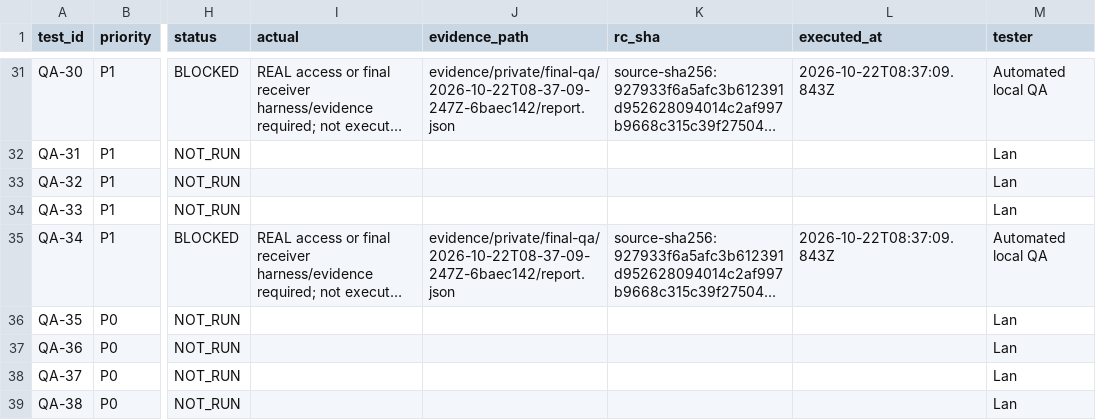
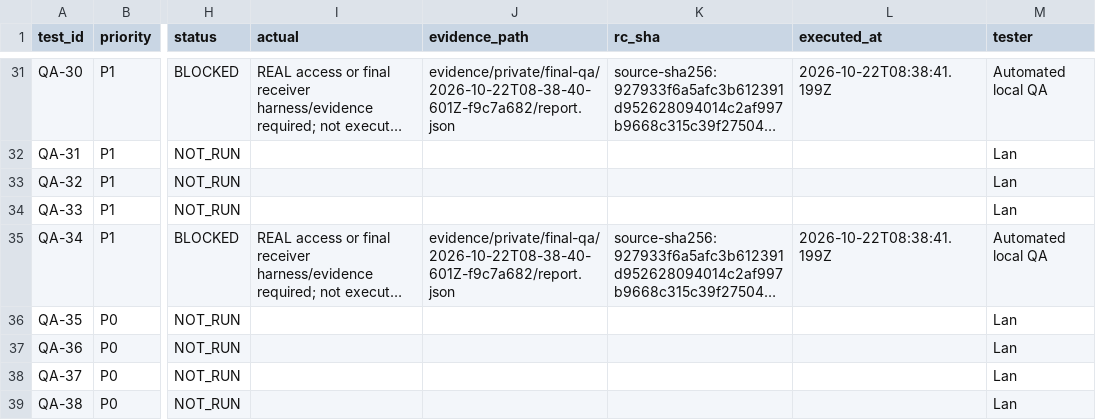
Before and after one commit to khanhchung101/rmit-hackathon, a CSV file: docs/FINAL_QA_RESULTS.csv, drawn as a sheet; only a part is shown, gaps mark what is left out; long unchanged cells end in …; the diff covers the shown part only; the diff names each change by its address in the sheet, - before the commit and + after, or states it on an @@ line.

```diff
--- a/docs/FINAL_QA_RESULTS.csv
+++ b/docs/FINAL_QA_RESULTS.csv
-J31 (evidence_path): evidence/private/final-qa/2026-10-22T08-37-09-247Z-6baec142/report.json
+J31 (evidence_path): evidence/private/final-qa/2026-10-22T08-38-40-601Z-f9c7a682/report.json
-L31 (executed_at): 2026-10-22T08:37:09.843Z
+L31 (executed_at): 2026-10-22T08:38:41.199Z
-J35 (evidence_path): evidence/private/final-qa/2026-10-22T08-37-09-247Z-6baec142/report.json
+J35 (evidence_path): evidence/private/final-qa/2026-10-22T08-38-40-601Z-f9c7a682/report.json
-L35 (executed_at): 2026-10-22T08:37:09.843Z
+L35 (executed_at): 2026-10-22T08:38:41.199Z
```
Also changed, not shown: 50 edited cells elsewhere in this file, 1 other file.
